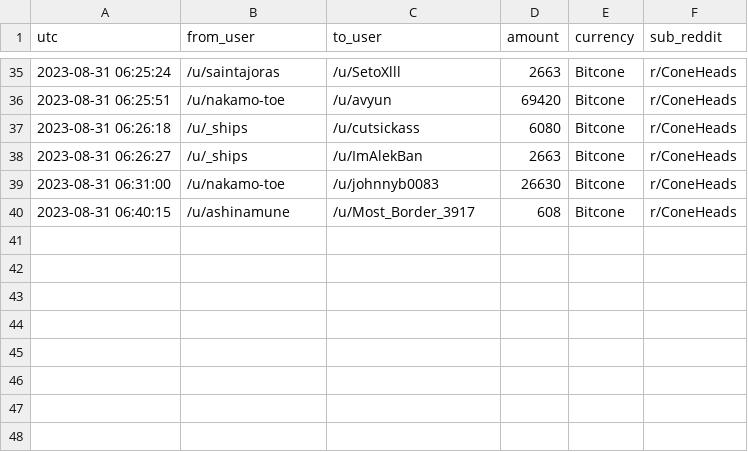
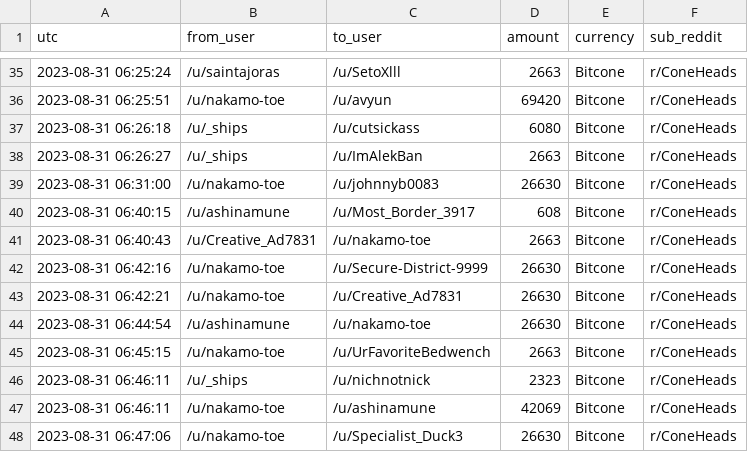
Before and after one commit to birdwastheword/Coneheads-Tip-Leaderboard, a CSV file: runs/2023-08-31/tips.csv, drawn as a sheet; only a part is shown, gaps mark what is left out.

```diff
--- a/runs/2023-08-31/tips.csv
+++ b/runs/2023-08-31/tips.csv
@@ -40 +40,9 @@ utc, from_user, to_user, amount, currency, sub_reddit
 2023-08-31 06:40:15, /u/ashinamune, /u/Most_Border_3917, 608, Bitcone, r/ConeHeads
+2023-08-31 06:40:43, /u/Creative_Ad7831, /u/nakamo-toe, 2663, Bitcone, r/ConeHeads
+2023-08-31 06:42:16, /u/nakamo-toe, /u/Secure-District-9999, 26630, Bitcone, r/ConeHeads
+2023-08-31 06:42:21, /u/nakamo-toe, /u/Creative_Ad7831, 26630, Bitcone, r/ConeHeads
+2023-08-31 06:44:54, /u/ashinamune, /u/nakamo-toe, 26630, Bitcone, r/ConeHeads
+2023-08-31 06:45:15, /u/nakamo-toe, /u/UrFavoriteBedwench, 2663, Bitcone, r/ConeHeads
+2023-08-31 06:46:11, /u/_ships, /u/nichnotnick, 2323, Bitcone, r/ConeHeads
+2023-08-31 06:46:11, /u/nakamo-toe, /u/ashinamune, 42069, Bitcone, r/ConeHeads
+2023-08-31 06:47:06, /u/nakamo-toe, /u/Specialist_Duck3, 26630, Bitcone, r/ConeHeads
```
Also changed, not shown: 2 other files.
